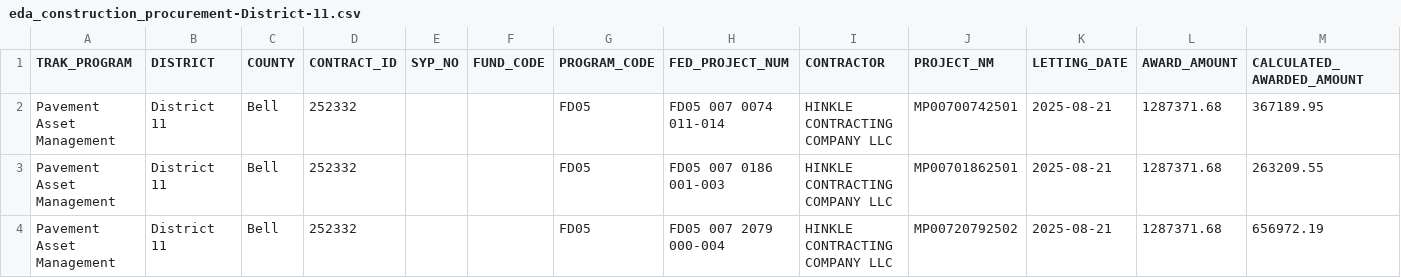
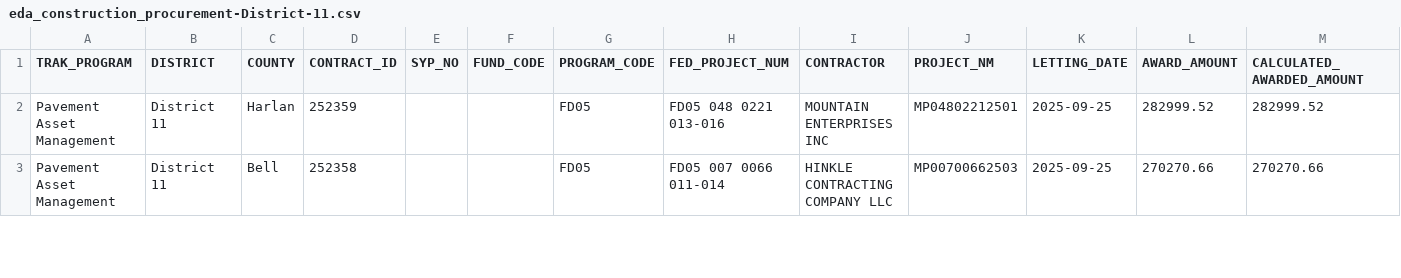
Before and after one commit to chrislambert-ky/analysis-eda-tool, a CSV file: data/report/eda_construction_procurement/eda_construction_procurement-District-11.csv, drawn as a sheet; only a part is shown; the diff covers the shown part only.

```diff
--- a/data/report/eda_construction_procurement/eda_construction_procurement-District-11.csv
+++ b/data/report/eda_construction_procurement/eda_construction_procurement-District-11.csv
@@ -1,4 +1,3 @@
 TRAK_PROGRAM,DISTRICT,COUNTY,CONTRACT_ID,SYP_NO,FUND_CODE,PROGRAM_CODE,FED_PROJECT_NUM,CONTRACTOR,PROJECT_NM,LETTING_DATE,AWARD_AMOUNT,CALCULATED_AWARDED_AMOUNT
-Pavement Asset Management,District 11,Bell,252332,,,FD05,FD05 007 0074 011-014,HINKLE CONTRACTING COMPANY LLC,MP00700742501,2025-08-21,1287371.68,367189.95
-Pavement Asset Management,District 11,Bell,252332,,,FD05,FD05 007 0186 001-003,HINKLE CONTRACTING COMPANY LLC,MP00701862501,2025-08-21,1287371.68,263209.55
-Pavement Asset Management,District 11,Bell,252332,,,FD05,FD05 007 2079 000-004,HINKLE CONTRACTING COMPANY LLC,MP00720792502,2025-08-21,1287371.68,656972.19
+Pavement Asset Management,District 11,Harlan,252359,,,FD05,FD05 048 0221 013-016,MOUNTAIN ENTERPRISES INC,MP04802212501,2025-09-25,282999.52,282999.52
+Pavement Asset Management,District 11,Bell,252358,,,FD05,FD05 007 0066 011-014,HINKLE CONTRACTING COMPANY LLC,MP00700662503,2025-09-25,270270.66,270270.66
```
Also changed, not shown: 5 added rows and 34 edited cells elsewhere in this file, data/raw/eda_current_enact_plan_data_set.csv, data/report/eda_construction_procurement/eda_construction_procurement-District-05.csv, 39 other files.
